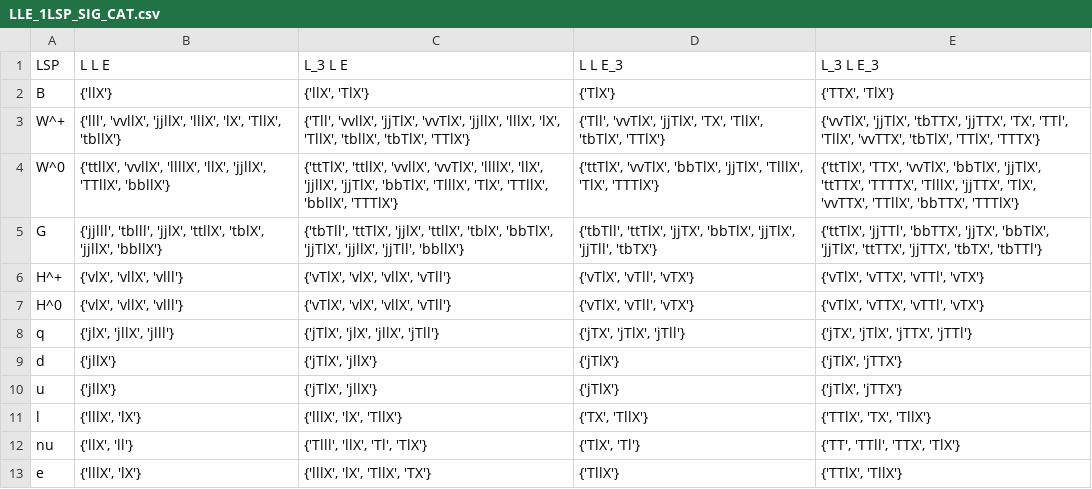
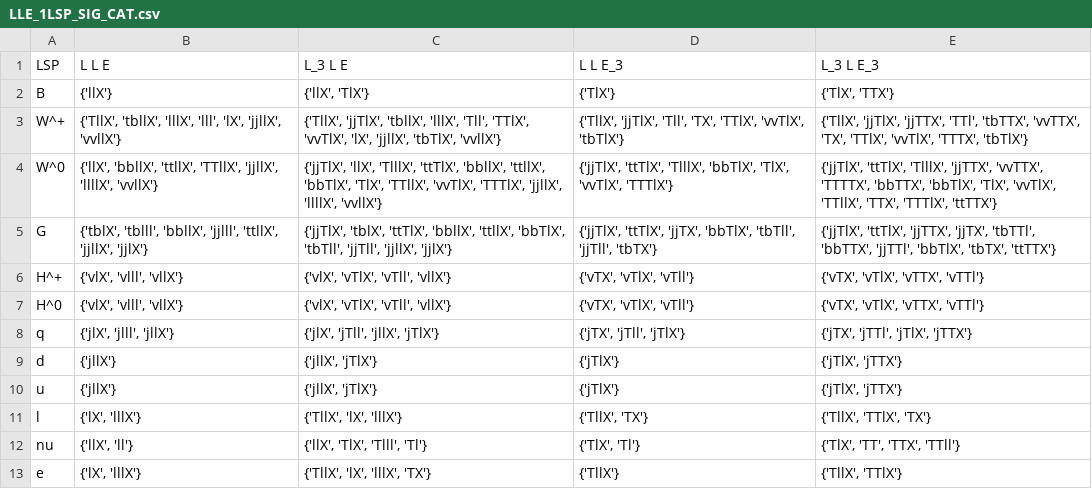
Before and after one commit to kys-sheng/abc-rpv, a CSV file: data/LLE_1LSP_SIG_CAT.csv, drawn as a sheet; only a part is shown; the diff covers the shown part only.

```diff
--- a/data/LLE_1LSP_SIG_CAT.csv
+++ b/data/LLE_1LSP_SIG_CAT.csv
@@ -1,13 +1,13 @@
 LSP,L L E,L_3 L E,L L E_3,L_3 L E_3
-B,{'llX'},"{'llX', 'TlX'}",{'TlX'},"{'TTX', 'TlX'}"
-W^+,"{'lll', 'vvllX', 'jjllX', 'lllX', 'lX', 'TllX', 'tbllX'}","{'Tll', 'vvllX', 'jjTlX', 'vvTlX', 'jjllX', 'lllX', 'lX', 'TllX', 'tbllX', 'tbTlX', 'TTlX'}","{'Tll', 'vvTlX', 'jjTlX', 'TX', 'TllX', 'tbTlX', 'TTlX'}","{'vvTlX', 'jjTlX', 'tbTTX', 'jjTTX', 'TX', 'TTl', 'TllX', 'vvTTX', 'tbTlX', 'TTlX', 'TTTX'}"
-W^0,"{'ttllX', 'vvllX', 'llllX', 'llX', 'jjllX', 'TTllX', 'bbllX'}","{'ttTlX', 'ttllX', 'vvllX', 'vvTlX', 'llllX', 'llX', 'jjllX', 'jjTlX', 'bbTlX', 'TlllX', 'TlX', 'TTllX', 'bbllX', 'TTTlX'}","{'ttTlX', 'vvTlX', 'bbTlX', 'jjTlX', 'TlllX', 'TlX', 'TTTlX'}","{'ttTlX', 'TTX', 'vvTlX', 'bbTlX', 'jjTlX', 'ttTTX', 'TTTTX', 'TlllX', 'jjTTX', 'TlX', 'vvTTX', 'TTllX', 'bbTTX', 'TTTlX'}"
-G,"{'jjlll', 'tblll', 'jjlX', 'ttllX', 'tblX', 'jjllX', 'bbllX'}","{'tbTll', 'ttTlX', 'jjlX', 'ttllX', 'tblX', 'bbTlX', 'jjTlX', 'jjllX', 'jjTll', 'bbllX'}","{'tbTll', 'ttTlX', 'jjTX', 'bbTlX', 'jjTlX', 'jjTll', 'tbTX'}","{'ttTlX', 'jjTTl', 'bbTTX', 'jjTX', 'bbTlX', 'jjTlX', 'ttTTX', 'jjTTX', 'tbTX', 'tbTTl'}"
-H^+,"{'vlX', 'vllX', 'vlll'}","{'vTlX', 'vlX', 'vllX', 'vTll'}","{'vTlX', 'vTll', 'vTX'}","{'vTlX', 'vTTX', 'vTTl', 'vTX'}"
-H^0,"{'vlX', 'vllX', 'vlll'}","{'vTlX', 'vlX', 'vllX', 'vTll'}","{'vTlX', 'vTll', 'vTX'}","{'vTlX', 'vTTX', 'vTTl', 'vTX'}"
-q,"{'jlX', 'jllX', 'jlll'}","{'jTlX', 'jlX', 'jllX', 'jTll'}","{'jTX', 'jTlX', 'jTll'}","{'jTX', 'jTlX', 'jTTX', 'jTTl'}"
-d,{'jllX'},"{'jTlX', 'jllX'}",{'jTlX'},"{'jTlX', 'jTTX'}"
-u,{'jllX'},"{'jTlX', 'jllX'}",{'jTlX'},"{'jTlX', 'jTTX'}"
-l,"{'lllX', 'lX'}","{'lllX', 'lX', 'TllX'}","{'TX', 'TllX'}","{'TTlX', 'TX', 'TllX'}"
-nu,"{'llX', 'll'}","{'Tlll', 'llX', 'Tl', 'TlX'}","{'TlX', 'Tl'}","{'TT', 'TTll', 'TTX', 'TlX'}"
-e,"{'lllX', 'lX'}","{'lllX', 'lX', 'TllX', 'TX'}",{'TllX'},"{'TTlX', 'TllX'}"
+B,{'llX'},"{'llX', 'TlX'}",{'TlX'},"{'TlX', 'TTX'}"
+W^+,"{'TllX', 'tbllX', 'lllX', 'lll', 'lX', 'jjllX', 'vvllX'}","{'TllX', 'jjTlX', 'tbllX', 'lllX', 'Tll', 'TTlX', 'vvTlX', 'lX', 'jjllX', 'tbTlX', 'vvllX'}","{'TllX', 'jjTlX', 'Tll', 'TX', 'TTlX', 'vvTlX', 'tbTlX'}","{'TllX', 'jjTlX', 'jjTTX', 'TTl', 'tbTTX', 'vvTTX', 'TX', 'TTlX', 'vvTlX', 'TTTX', 'tbTlX'}"
+W^0,"{'llX', 'bbllX', 'ttllX', 'TTllX', 'jjllX', 'llllX', 'vvllX'}","{'jjTlX', 'llX', 'TlllX', 'ttTlX', 'bbllX', 'ttllX', 'bbTlX', 'TlX', 'TTllX', 'vvTlX', 'TTTlX', 'jjllX', 'llllX', 'vvllX'}","{'jjTlX', 'ttTlX', 'TlllX', 'bbTlX', 'TlX', 'vvTlX', 'TTTlX'}","{'jjTlX', 'ttTlX', 'TlllX', 'jjTTX', 'vvTTX', 'TTTTX', 'bbTTX', 'bbTlX', 'TlX', 'vvTlX', 'TTllX', 'TTX', 'TTTlX', 'ttTTX'}"
+G,"{'tblX', 'tblll', 'bbllX', 'jjlll', 'ttllX', 'jjllX', 'jjlX'}","{'jjTlX', 'tblX', 'ttTlX', 'bbllX', 'ttllX', 'bbTlX', 'tbTll', 'jjTll', 'jjllX', 'jjlX'}","{'jjTlX', 'ttTlX', 'jjTX', 'bbTlX', 'tbTll', 'jjTll', 'tbTX'}","{'jjTlX', 'ttTlX', 'jjTTX', 'jjTX', 'tbTTl', 'bbTTX', 'jjTTl', 'bbTlX', 'tbTX', 'ttTTX'}"
+H^+,"{'vlX', 'vlll', 'vllX'}","{'vlX', 'vTlX', 'vTll', 'vllX'}","{'vTX', 'vTlX', 'vTll'}","{'vTX', 'vTlX', 'vTTX', 'vTTl'}"
+H^0,"{'vlX', 'vlll', 'vllX'}","{'vlX', 'vTlX', 'vTll', 'vllX'}","{'vTX', 'vTlX', 'vTll'}","{'vTX', 'vTlX', 'vTTX', 'vTTl'}"
+q,"{'jlX', 'jlll', 'jllX'}","{'jlX', 'jTll', 'jllX', 'jTlX'}","{'jTX', 'jTll', 'jTlX'}","{'jTX', 'jTTl', 'jTlX', 'jTTX'}"
+d,{'jllX'},"{'jllX', 'jTlX'}",{'jTlX'},"{'jTlX', 'jTTX'}"
+u,{'jllX'},"{'jllX', 'jTlX'}",{'jTlX'},"{'jTlX', 'jTTX'}"
+l,"{'lX', 'lllX'}","{'TllX', 'lX', 'lllX'}","{'TllX', 'TX'}","{'TllX', 'TTlX', 'TX'}"
+nu,"{'llX', 'll'}","{'llX', 'TlX', 'Tlll', 'Tl'}","{'TlX', 'Tl'}","{'TlX', 'TT', 'TTX', 'TTll'}"
+e,"{'lX', 'lllX'}","{'TllX', 'lX', 'lllX', 'TX'}",{'TllX'},"{'TllX', 'TTlX'}"
```
Also changed, not shown: 20 edited cells elsewhere in this file, data/LQD_1LSP_SIG_CAT.csv, data/UDD_1LSP_SIG_CAT.csv, 20 other files.
